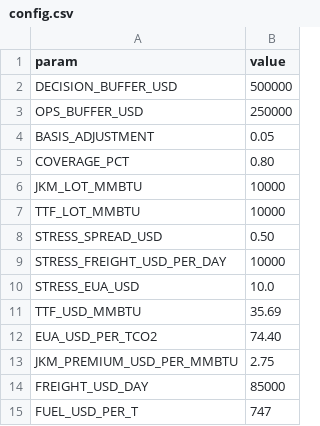
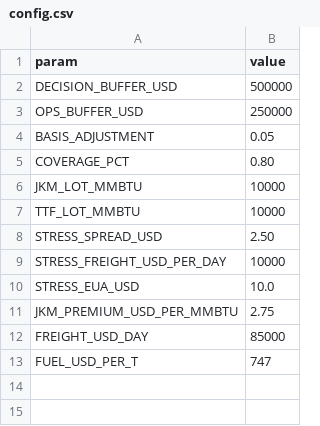
Before and after one commit to lo-devx/lng-cargo-diversion-engine, a CSV file: data/config.csv, drawn as a sheet.

Commit message:
Add auto refresh dashboard with analytics charts, restructure documentation, and enhance data pipeline

```diff
--- a/data/config.csv
+++ b/data/config.csv
@@ -7,7 +7,5 @@ JKM_LOT_MMBTU,10000
 TTF_LOT_MMBTU,10000
-STRESS_SPREAD_USD,0.50
+STRESS_SPREAD_USD,2.50
 STRESS_FREIGHT_USD_PER_DAY,10000
 STRESS_EUA_USD,10.0
-TTF_USD_MMBTU,35.69
-EUA_USD_PER_TCO2,74.40
 JKM_PREMIUM_USD_PER_MMBTU,2.75
```
Also changed, not shown: 21 other files.
